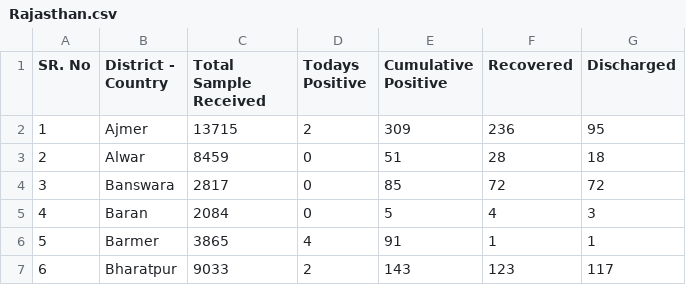
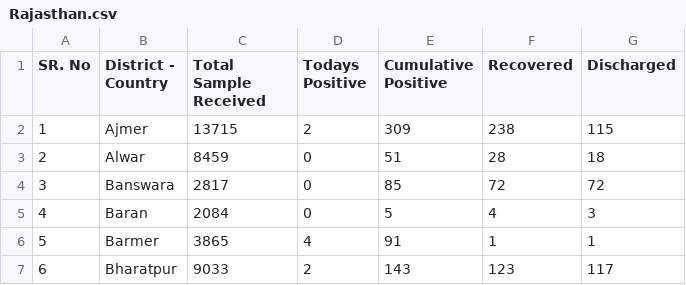
Before and after one commit to bee-rickey/webScraper, a CSV file: data/26_May_2020/Rajasthan.csv, drawn as a sheet; only a part is shown; the diff covers the shown part only.

```diff
--- a/data/26_May_2020/Rajasthan.csv
+++ b/data/26_May_2020/Rajasthan.csv
@@ -1,3 +1,3 @@
 SR. No, District - Country,Total Sample Received,Todays Positive,Cumulative Positive,Recovered,Discharged
-1,Ajmer,13715,2,309,236,95
+1,Ajmer,13715,2,309,238,115
 2,Alwar,8459,0,51,28,18
```
Also changed, not shown: 2 added rows, 2 removed rows and 32 edited cells elsewhere in this file, data/26_May_2020/GujaratDistrict.csv, 1 other file.
